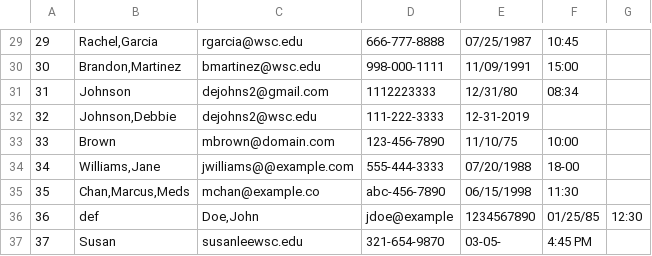
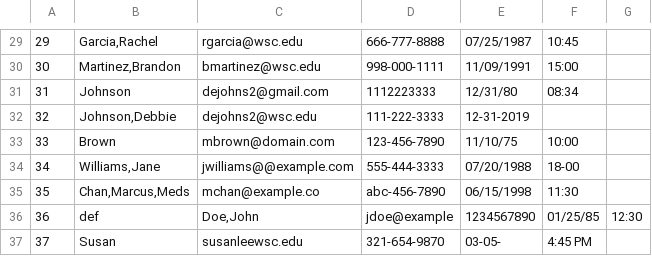
Before and after one commit to RivarYoder01/PE2_Mod4_DataFileValidator, a CSV file: DataInput.csv, drawn as a sheet; only a part is shown, gaps mark what is left out; the diff covers the shown part only.

```diff
--- a/DataInput.csv
+++ b/DataInput.csv
@@ -29,3 +29,3 @@
-29|Rachel,Garcia|rgarcia@wsc.edu|666-777-8888|07/25/1987|10:45
-30|Brandon,Martinez|bmartinez@wsc.edu|998-000-1111|11/09/1991|15:00
+29|Garcia,Rachel|rgarcia@wsc.edu|666-777-8888|07/25/1987|10:45
+30|Martinez,Brandon|bmartinez@wsc.edu|998-000-1111|11/09/1991|15:00
 31|Johnson|dejohns2@gmail.com|1112223333|12/31/80|08:34
```
Also changed, not shown: 28 edited cells elsewhere in this file, InvalidData.csv, ValidData.csv.
